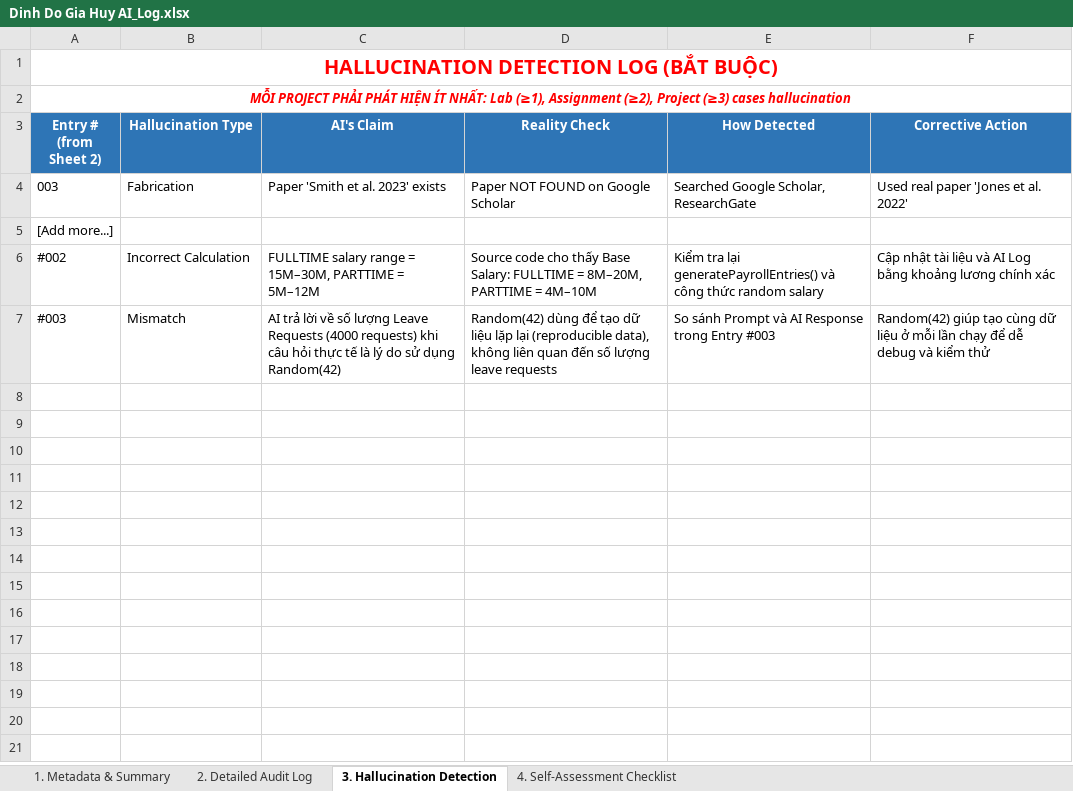
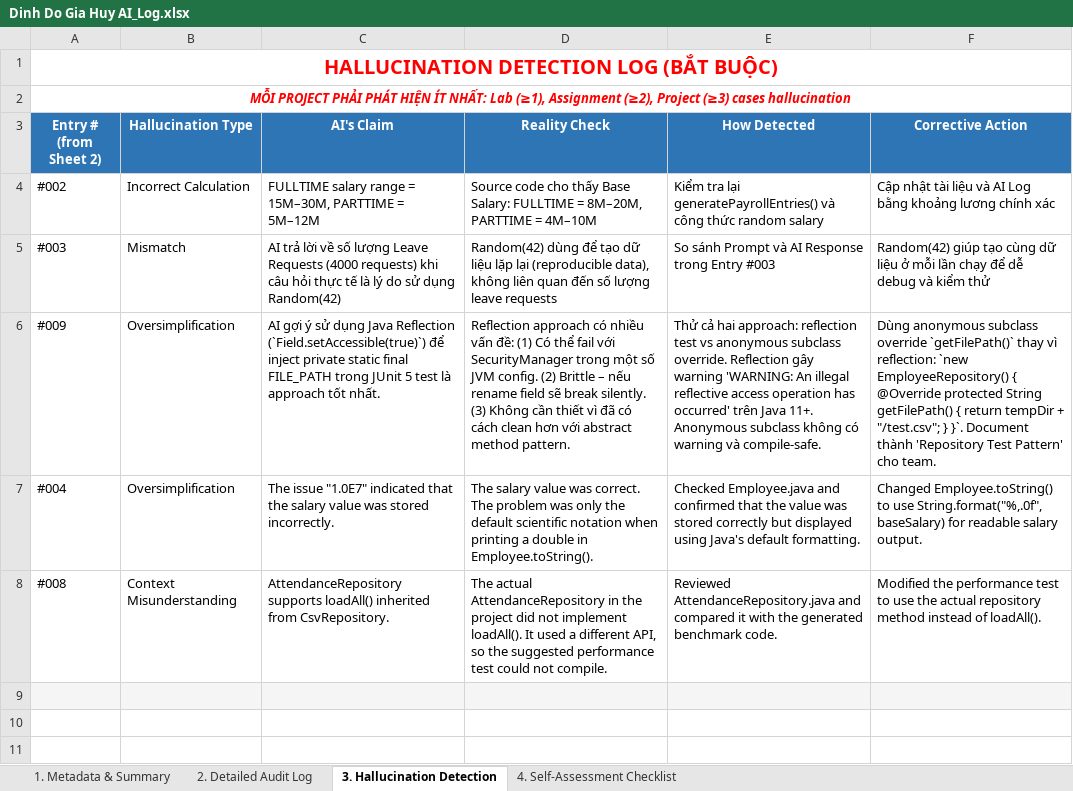
Before and after one commit to d2giahuy826-dev/Group1-LAB211, an Excel workbook: AI_Audit_Log/Dinh Do Gia Huy AI_Log.xlsx, sheet 3. Hallucination Detection, drawn as a sheet; only a part is shown; the shorter side is filled out with more unchanged rows; values as stored, in another font and other column widths than the file's, no borders; removed rows and columns are numbered as before the commit, all else as after; the diff names each change by its address in the sheet, - before the commit and + after, or states it on an @@ line.

```diff
--- a/AI_Audit_Log/Dinh Do Gia Huy AI_Log.xlsx (sheet 3. Hallucination Detection)
+++ b/AI_Audit_Log/Dinh Do Gia Huy AI_Log.xlsx (sheet 3. Hallucination Detection)
-row 4: 003 | Fabrication | Paper 'Smith et al. 2023' exists | Paper NOT FOUND on Google Scholar | Searched Google Scholar, ResearchGate | Used real paper 'Jones et al. 2022'
-row 5: [Add more...]
-row 6: (empty)
+row 6: #009 | Oversimplification | AI gợi ý sử dụng Java Reflection (`Field.setAccessible(true)`) để inject private static final FILE_PATH trong JUnit 5 test là approach tốt nhất. | Reflection approach có nhiều vấn đề: (1) Có thể fail với SecurityManager trong một số JVM config. (2) Brittle – nếu rename field sẽ break silently. (3) Không cần thiết vì đã có cách clean hơn với abstract method pattern. | Thử cả hai approach: reflection test vs anonymous subclass override. Reflection gây warning 'WARNING: An illegal reflective access operation has occurred' trên Java 11+. Anonymous subclass không có warning và compile-safe. | Dùng anonymous subclass override `getFilePath()` thay vì reflection: `new EmployeeRepository() { @Override protected String getFilePath() { return tempDir + "/test.csv"; } }`. Document thành 'Repository Test Pattern' cho team.
+row 7: #004 | Oversimplification | The issue "1.0E7" indicated that the salary value was stored incorrectly. | The salary value was correct. The problem was only the default scientific notation when printing a double in Employee.toString(). | Checked Employee.java and confirmed that the value was stored correctly but displayed using Java's default formatting. | Changed Employee.toString() to use String.format("%,.0f", baseSalary) for readable salary output.
+row 8: #008 | Context Misunderstanding | AttendanceRepository supports loadAll() inherited from CsvRepository. | The actual AttendanceRepository in the project did not implement loadAll(). It used a different API, so the suggested performance test could not compile. | Reviewed AttendanceRepository.java and compared it with the generated benchmark code. | Modified the performance test to use the actual repository method instead of loadAll().
-A9:F9 fill: none
+A9:F9 fill: #F5F5F5
```
Also changed, not shown: sheet 2. Detailed Audit Log.
